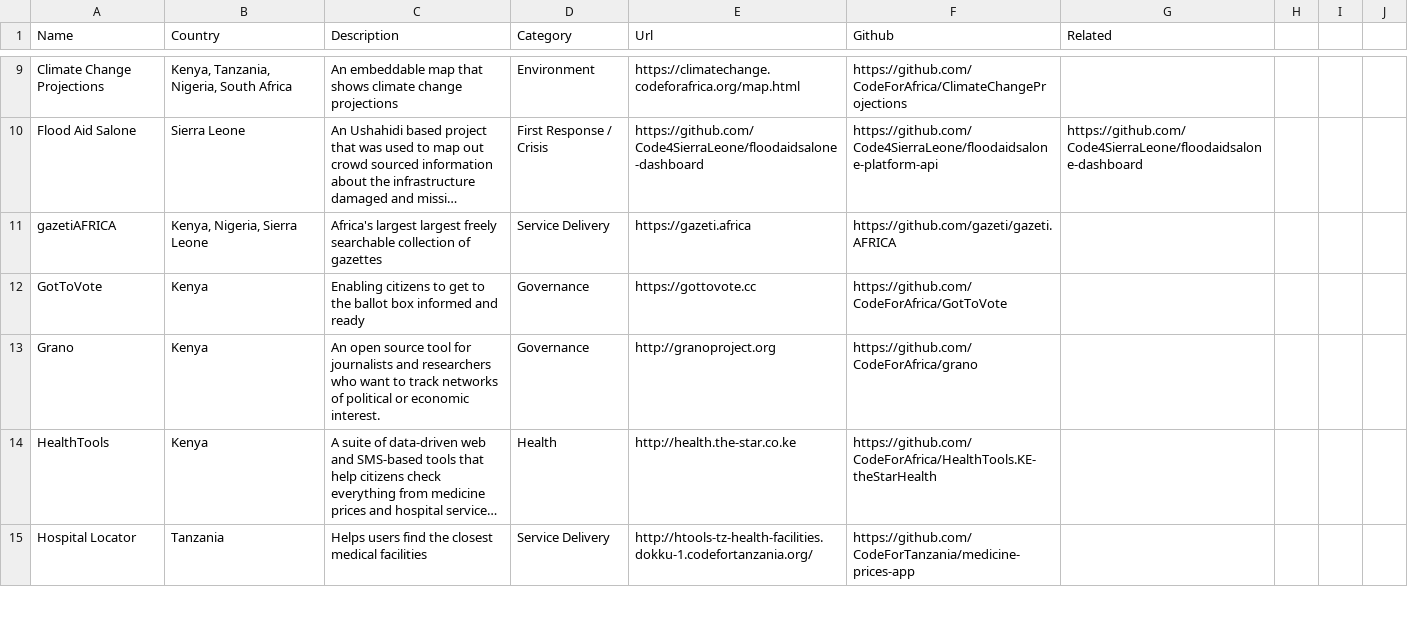
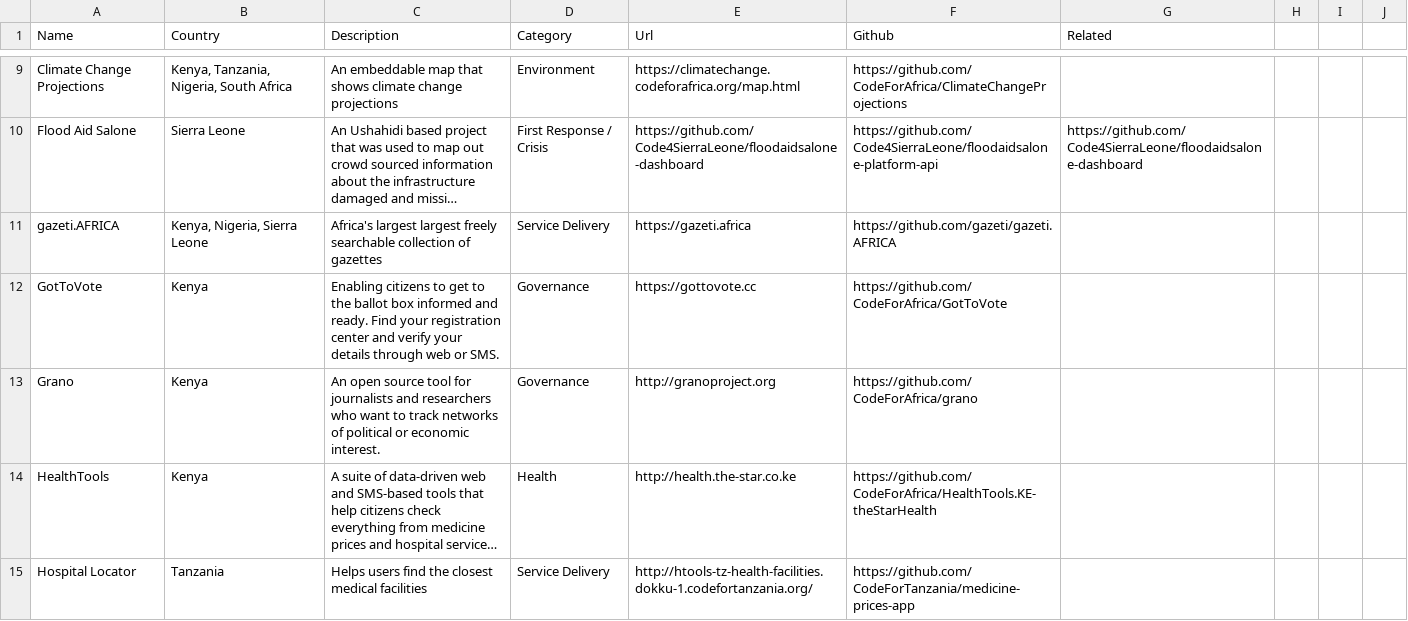
Before and after one commit to CodeForAfrica/africanCOMMONS, a CSV file: dist/_data/projects.csv, drawn as a sheet; only a part is shown, gaps mark what is left out; long unchanged cells end in …; the diff covers the shown part only; the diff names each change by its address in the sheet, - before the commit and + after, or states it on an @@ line.

```diff
--- a/dist/_data/projects.csv
+++ b/dist/_data/projects.csv
-A11 (Name): gazetiAFRICA
+A11 (Name): gazeti.AFRICA
-C12 (Description): …informed and ready
+C12 (Description): …informed and ready. Find your registration center and verify your details through web or SMS.
```
Also changed, not shown: 2 edited cells elsewhere in this file, dist/_data/organisations.csv, 15 other files.
